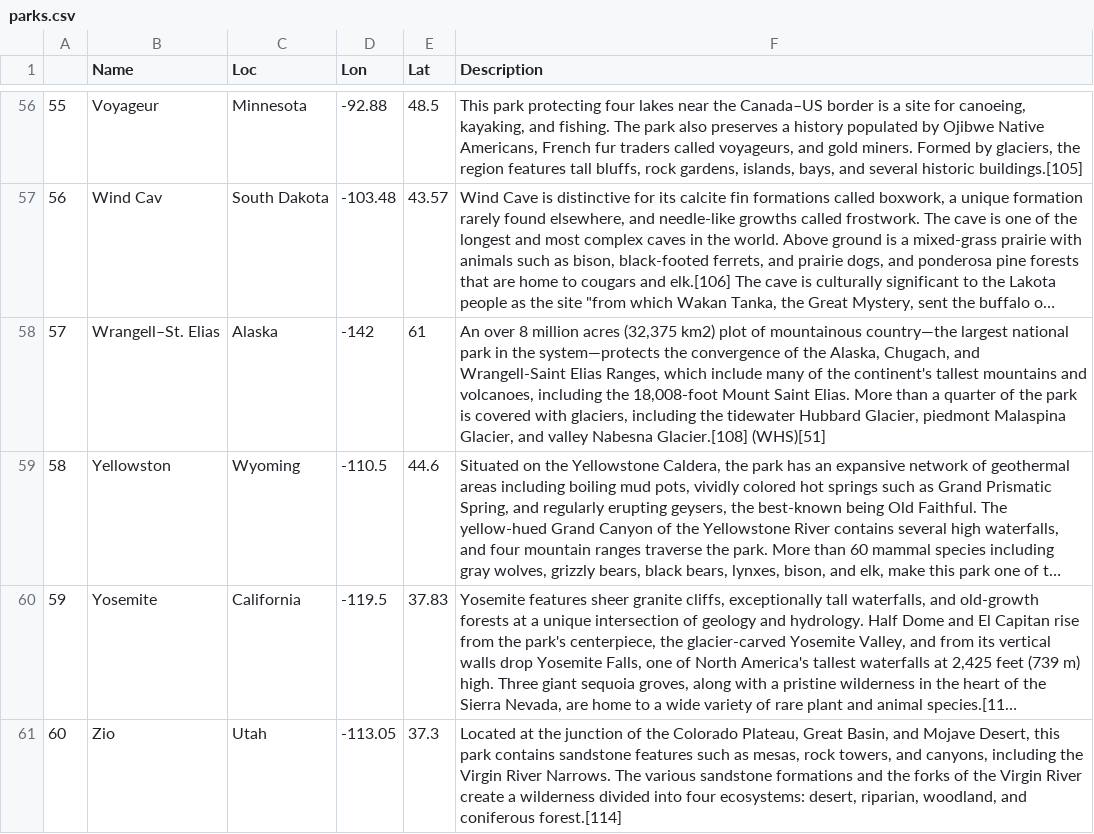
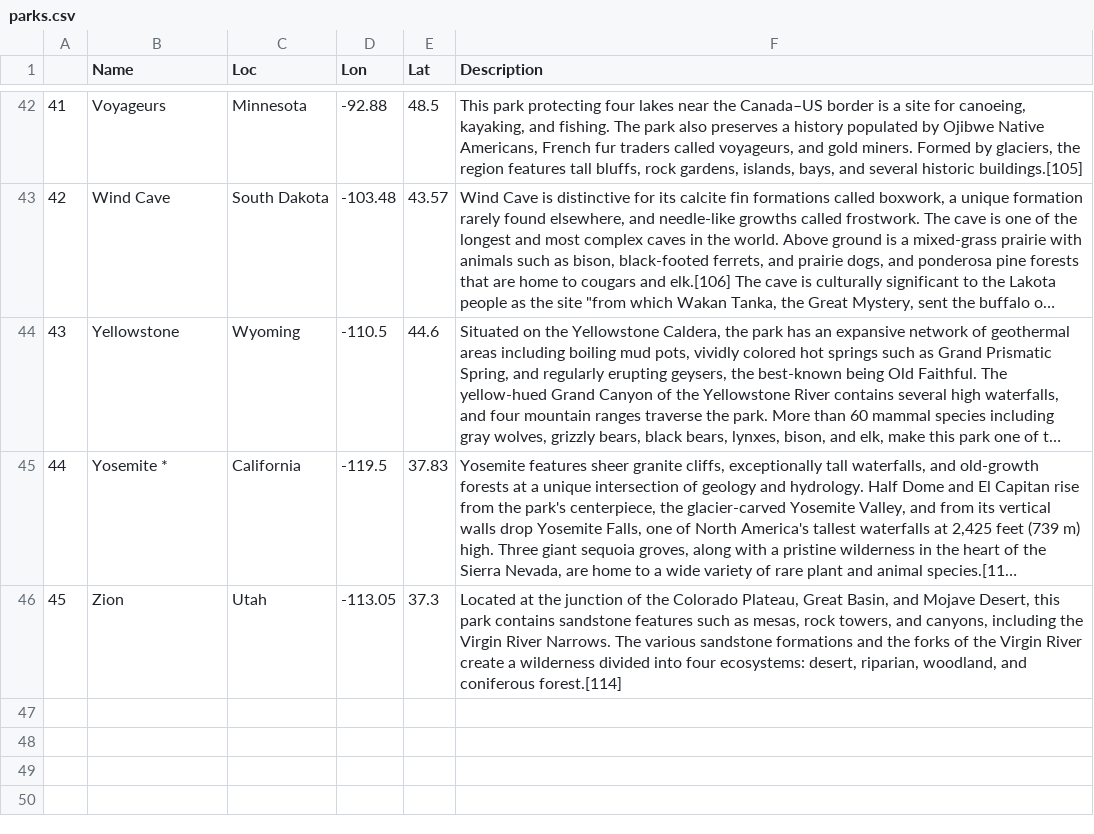
Before and after one commit to alex-bochkarev/MATH8100_Project, a CSV file: NationalParks/data/parks.csv, drawn as a sheet; only a part is shown, gaps mark what is left out; long unchanged cells end in …; removed rows and columns are numbered as before the commit, all else as after; the diff covers the shown part only; the diff names each change by its address in the sheet, - before the commit and + after, or states it on an @@ line.

Commit message:
corrected parks list

```diff
--- a/NationalParks/data/parks.csv
+++ b/NationalParks/data/parks.csv
@@ column A renumbered from row 3 down @@
-B42 (Name): Voyageur
+B42 (Name): Voyageurs
-B43 (Name): Wind Cav
+B43 (Name): Wind Cave
-row 58: 57 | Wrangell–St. Elias | Alaska | -142 | 61 | An over 8 million acres (32,375 km2) plot of mountainous country—the largest national park in the system—protects the convergence of the Alaska, Chugach, and Wrangell-Saint Elias Ranges, which include many of the continent's tallest mountains and volcanoes, including the 18,008-foot Mount Saint Elias. More than a quarter of the park is covered with glaciers, including the tidewater Hubbard Glacier, piedmont Malaspina Glacier, and valley Nabesna Glacier.[108] (WHS)[51]
-B44 (Name): Yellowston
+B44 (Name): Yellowstone
-B45 (Name): Yosemite
+B45 (Name): Yosemite *
-B46 (Name): Zio
+B46 (Name): Zion
```
Also changed, not shown: 14 removed rows and 40 edited cells elsewhere in this file, 3 other files.
